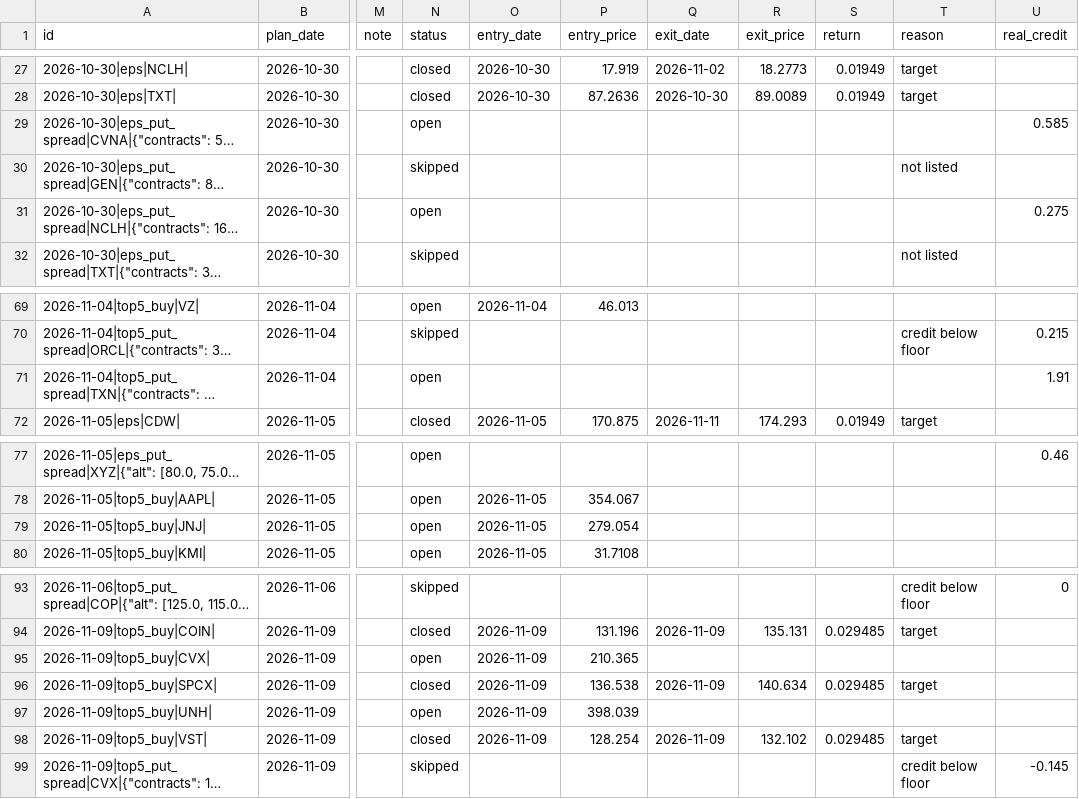
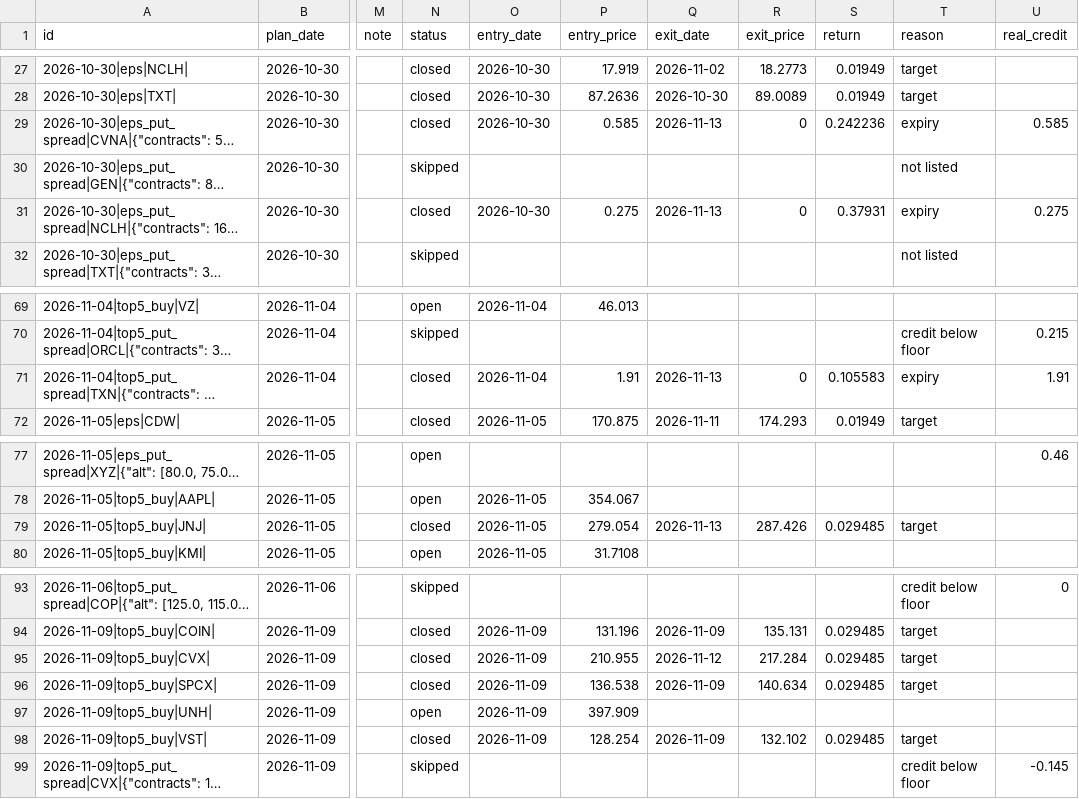
Before and after one commit to koltonandrew62/FinGPT, a CSV file: schwab_trader/results/journal/recommendations.csv, drawn as a sheet; only a part is shown, gaps mark what is left out; long unchanged cells end in …; the diff covers the shown part only; the diff names each change by its address in the sheet, - before the commit and + after, or states it on an @@ line.

```diff
--- a/schwab_trader/results/journal/recommendations.csv
+++ b/schwab_trader/results/journal/recommendations.csv
-N29 (status): open
+N29 (status): closed
-O29 (entry_date): (empty)
+O29 (entry_date): 2026-10-30
-P29 (entry_price): (empty)
+P29 (entry_price): 0.585
-Q29 (exit_date): (empty)
+Q29 (exit_date): 2026-11-13
-R29 (exit_price): (empty)
+R29 (exit_price): 0
-S29 (return): (empty)
+S29 (return): 0.242236
-T29 (reason): (empty)
+T29 (reason): expiry
-N31 (status): open
+N31 (status): closed
-O31 (entry_date): (empty)
+O31 (entry_date): 2026-10-30
-P31 (entry_price): (empty)
+P31 (entry_price): 0.275
-Q31 (exit_date): (empty)
+Q31 (exit_date): 2026-11-13
-R31 (exit_price): (empty)
+R31 (exit_price): 0
-S31 (return): (empty)
+S31 (return): 0.37931
-T31 (reason): (empty)
+T31 (reason): expiry
-N71 (status): open
+N71 (status): closed
-O71 (entry_date): (empty)
+O71 (entry_date): 2026-11-04
-P71 (entry_price): (empty)
+P71 (entry_price): 1.91
-Q71 (exit_date): (empty)
+Q71 (exit_date): 2026-11-13
-R71 (exit_price): (empty)
+R71 (exit_price): 0
-S71 (return): (empty)
+S71 (return): 0.105583
-T71 (reason): (empty)
+T71 (reason): expiry
-N79 (status): open
+N79 (status): closed
-Q79 (exit_date): (empty)
+Q79 (exit_date): 2026-11-13
-R79 (exit_price): (empty)
+R79 (exit_price): 287.426
-S79 (return): (empty)
+S79 (return): 0.029485
-T79 (reason): (empty)
+T79 (reason): target
-N95 (status): open
+N95 (status): closed
-P95 (entry_price): 210.365
+P95 (entry_price): 210.955
-Q95 (exit_date): (empty)
+Q95 (exit_date): 2026-11-12
-R95 (exit_price): (empty)
+R95 (exit_price): 217.284
-S95 (return): (empty)
+S95 (return): 0.029485
-T95 (reason): (empty)
+T95 (reason): target
-P97 (entry_price): 398.039
+P97 (entry_price): 397.909
```
Also changed, not shown: 7 added rows and 39 edited cells elsewhere in this file.
